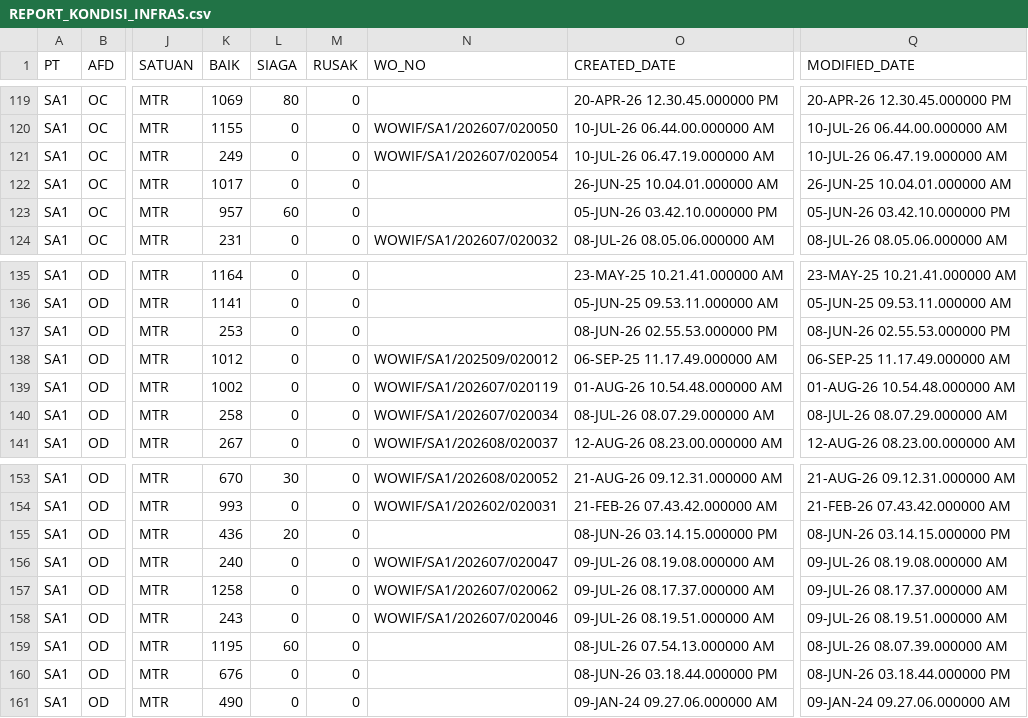
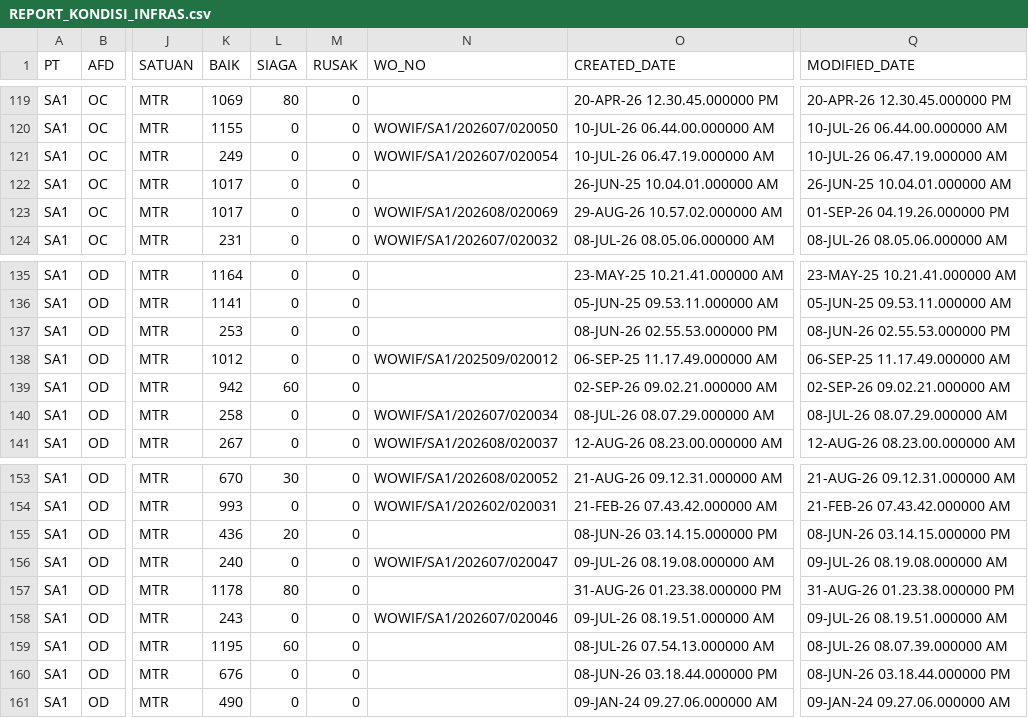
Before and after one commit to encak/teknik, a CSV file: REPORT_KONDISI_INFRAS.csv, drawn as a sheet; only a part is shown, gaps mark what is left out; the diff covers the shown part only; the diff names each change by its address in the sheet, - before the commit and + after, or states it on an @@ line.

```diff
--- a/REPORT_KONDISI_INFRAS.csv
+++ b/REPORT_KONDISI_INFRAS.csv
-K123 (BAIK): 957
+K123 (BAIK): 1017
-L123 (SIAGA): 60
+L123 (SIAGA): 0
-N123 (WO_NO): (empty)
+N123 (WO_NO): WOWIF/SA1/202608/020069
-O123 (CREATED_DATE): 05-JUN-26 03.42.10.000000 PM
+O123 (CREATED_DATE): 29-AUG-26 10.57.02.000000 AM
-Q123 (MODIFIED_DATE): 05-JUN-26 03.42.10.000000 PM
+Q123 (MODIFIED_DATE): 01-SEP-26 04.19.26.000000 PM
-K139 (BAIK): 1002
+K139 (BAIK): 942
-L139 (SIAGA): 0
+L139 (SIAGA): 60
-N139 (WO_NO): WOWIF/SA1/202607/020119
+N139 (WO_NO): (empty)
-O139 (CREATED_DATE): 01-AUG-26 10.54.48.000000 AM
+O139 (CREATED_DATE): 02-SEP-26 09.02.21.000000 AM
-Q139 (MODIFIED_DATE): 01-AUG-26 10.54.48.000000 AM
+Q139 (MODIFIED_DATE): 02-SEP-26 09.02.21.000000 AM
-K157 (BAIK): 1258
+K157 (BAIK): 1178
-L157 (SIAGA): 0
+L157 (SIAGA): 80
-N157 (WO_NO): WOWIF/SA1/202607/020062
+N157 (WO_NO): (empty)
-O157 (CREATED_DATE): 09-JUL-26 08.17.37.000000 AM
+O157 (CREATED_DATE): 31-AUG-26 01.23.38.000000 PM
-Q157 (MODIFIED_DATE): 09-JUL-26 08.17.37.000000 AM
+Q157 (MODIFIED_DATE): 31-AUG-26 01.23.38.000000 PM
```
Also changed, not shown: 36 edited cells elsewhere in this file, 1 other file.
